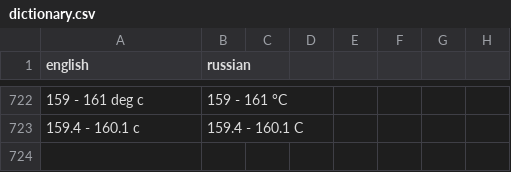
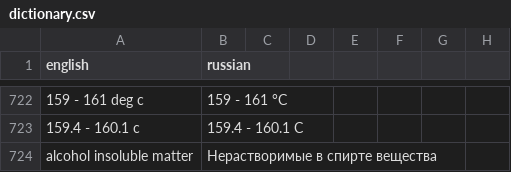
Before and after one commit to isabellehex/coa-translator, a CSV file: dictionary.csv, drawn as a sheet; only a part is shown, gaps mark what is left out; the diff names each change by its address in the sheet, - before the commit and + after, or states it on an @@ line.

```diff
--- a/dictionary.csv
+++ b/dictionary.csv
+row 724: alcohol insoluble matter | Нерастворимые в спирте вещества
```
